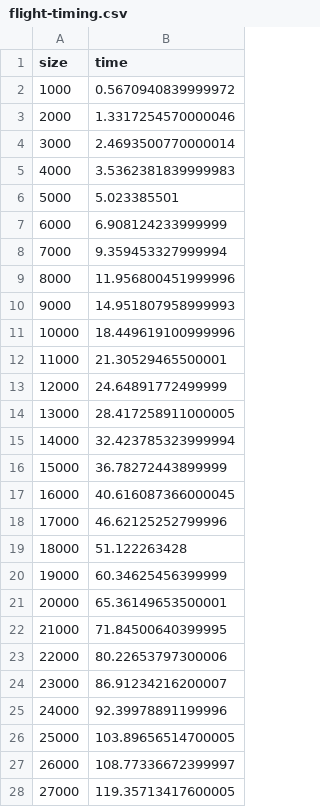
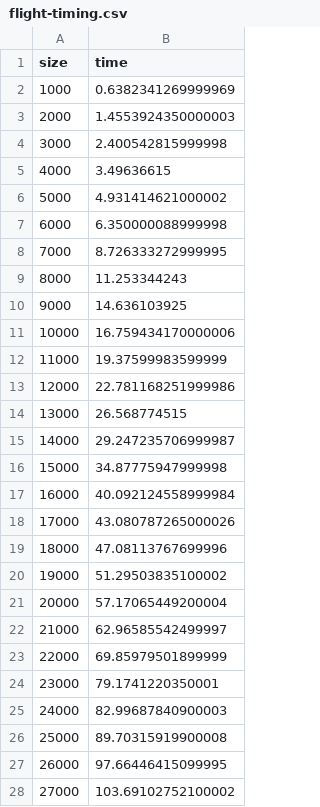
Before and after one commit to parrt/stratx, a CSV file: articles/imp/genfigs/data/flight-timing.csv, drawn as a sheet; only a part is shown; the diff covers the shown part only.

```diff
--- a/articles/imp/genfigs/data/flight-timing.csv
+++ b/articles/imp/genfigs/data/flight-timing.csv
@@ -1,28 +1,28 @@
 size,time
-1000,0.5670940839999972
-2000,1.3317254570000046
-3000,2.4693500770000014
-4000,3.5362381839999983
-5000,5.023385501
-6000,6.908124233999999
-7000,9.359453327999994
-8000,11.956800451999996
-9000,14.951807958999993
-10000,18.449619100999996
-11000,21.30529465500001
-12000,24.64891772499999
-13000,28.417258911000005
-14000,32.423785323999994
-15000,36.78272443899999
-16000,40.616087366000045
-17000,46.62125252799996
-18000,51.122263428
-19000,60.34625456399999
-20000,65.36149653500001
-21000,71.84500640399995
-22000,80.22653797300006
-23000,86.91234216200007
-24000,92.39978891199996
-25000,103.89656514700005
-26000,108.77336672399997
-27000,119.35713417600005
+1000,0.6382341269999969
+2000,1.4553924350000003
+3000,2.400542815999998
+4000,3.49636615
+5000,4.931414621000002
+6000,6.350000088999998
+7000,8.726333272999995
+8000,11.253344243
+9000,14.636103925
+10000,16.759434170000006
+11000,19.37599983599999
+12000,22.781168251999986
+13000,26.568774515
+14000,29.247235706999987
+15000,34.87775947999998
+16000,40.092124558999984
+17000,43.080787265000026
+18000,47.08113767699996
+19000,51.29503835100002
+20000,57.17065449200004
+21000,62.96585542499997
+22000,69.85979501899999
+23000,79.1741220350001
+24000,82.99687840900003
+25000,89.70315919900008
+26000,97.66446415099995
+27000,103.69102752100002
```
Also changed, not shown: 3 edited cells elsewhere in this file, articles/imp/genfigs/data/bulldozer-timing.csv, articles/imp/genfigs/data/rent-timing.csv, 2 other files.
